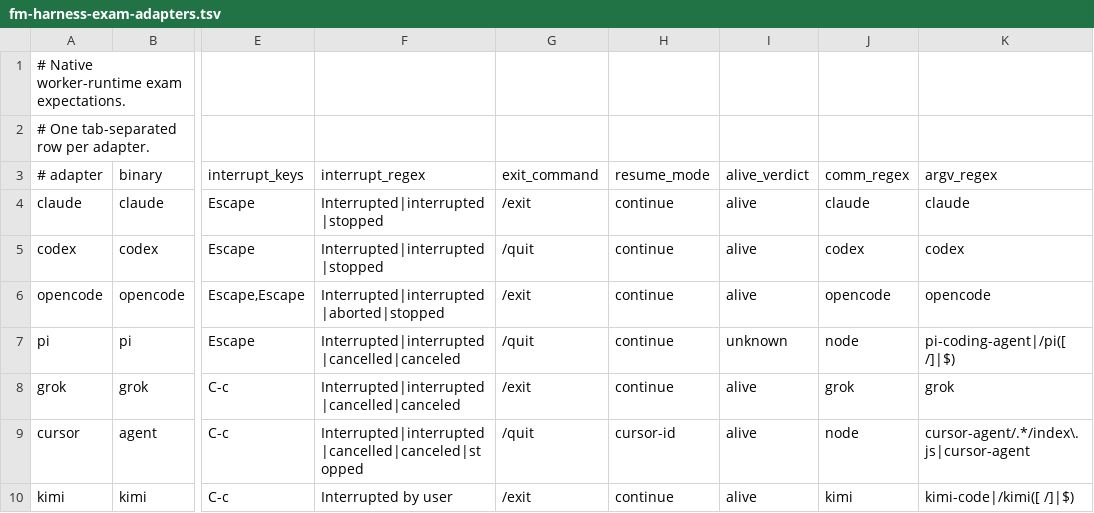
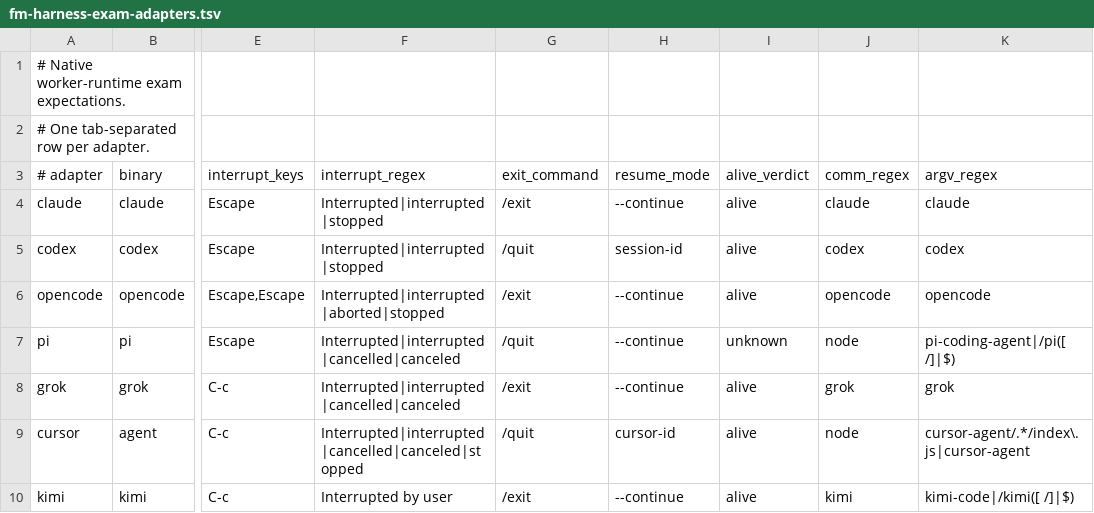
Before and after one commit to Amplify-Logic/firstmate, a TSV file: bin/fm-harness-exam-adapters.tsv, drawn as a sheet; only a part is shown, gaps mark what is left out; the diff names each change by its address in the sheet, - before the commit and + after, or states it on an @@ line.

Commit message:
no-mistakes(review): Harden harness exam isolation, ordering, and evidence

```diff
--- a/bin/fm-harness-exam-adapters.tsv
+++ b/bin/fm-harness-exam-adapters.tsv
-H4 (resume_mode): continue
+H4 (resume_mode): --continue
-H5 (resume_mode): continue
+H5 (resume_mode): session-id
-H6:H8 (resume_mode): continue
+H6:H8 (resume_mode): --continue
-H10 (resume_mode): continue
+H10 (resume_mode): --continue
```
Also changed, not shown: 4 other files.
